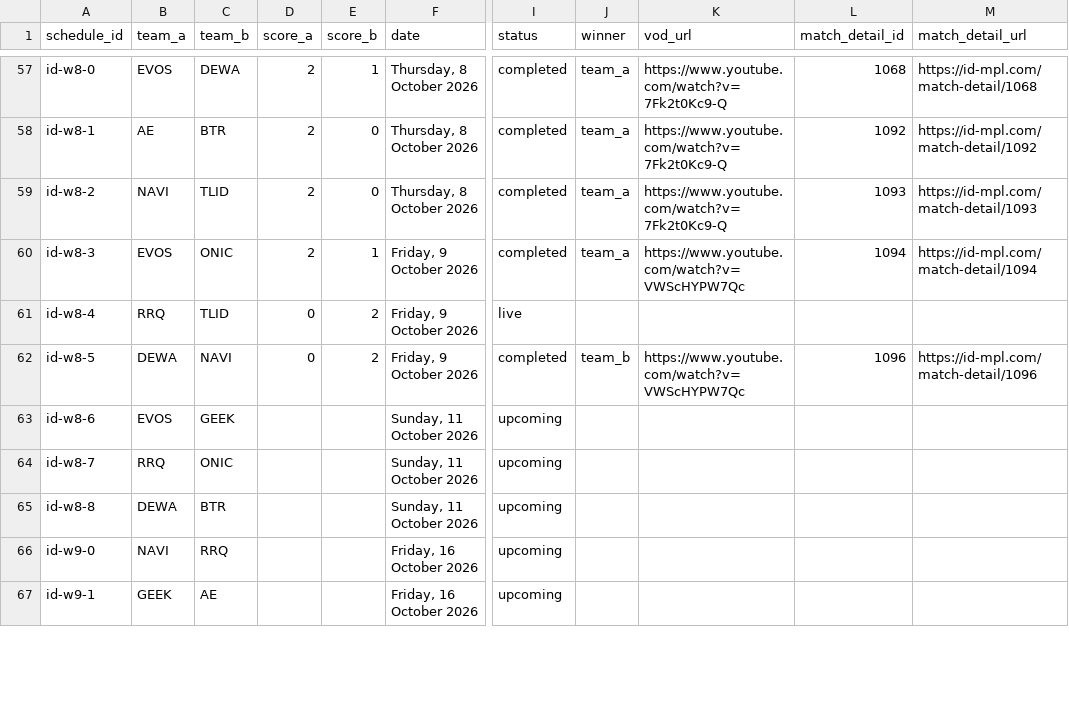
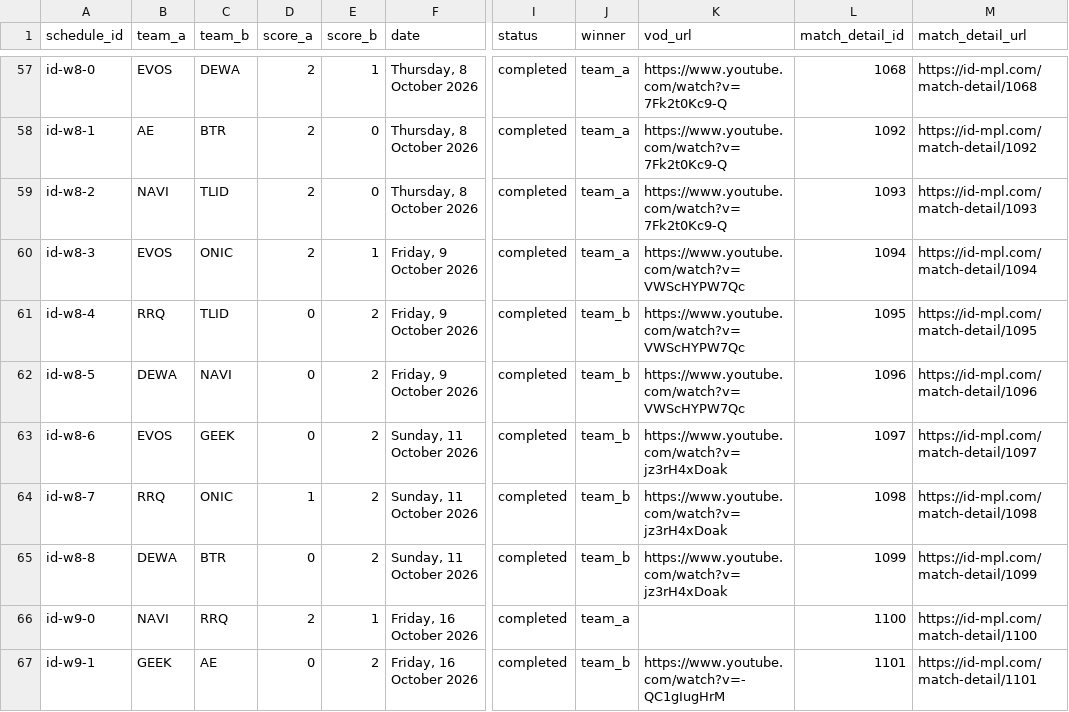
Before and after one commit to berliandro/berliandros-eye-mpl-s18, a CSV file: data/csv/schedule_all.csv, drawn as a sheet; only a part is shown, gaps mark what is left out; the diff covers the shown part only; the diff names each change by its address in the sheet, - before the commit and + after, or states it on an @@ line.

```diff
--- a/data/csv/schedule_all.csv
+++ b/data/csv/schedule_all.csv
-I61 (status): live
+I61 (status): completed
-J61 (winner): (empty)
+J61 (winner): team_b
-K61 (vod_url): (empty)
+K61 (vod_url): https://www.youtube.com/watch?v=VWScHYPW7Qc
-L61 (match_detail_id): (empty)
+L61 (match_detail_id): 1095
-M61 (match_detail_url): (empty)
+M61 (match_detail_url): https://id-mpl.com/match-detail/1095
-D63 (score_a): (empty)
+D63 (score_a): 0
-E63:E65 (score_b): (empty)
+E63:E65 (score_b): 2
-I63:I67 (status): upcoming
+I63:I67 (status): completed
-J63:J65 (winner): (empty)
+J63:J65 (winner): team_b
-K63:K65 (vod_url): (empty)
+K63:K65 (vod_url): https://www.youtube.com/watch?v=jz3rH4xDoak
-L63 (match_detail_id): (empty)
+L63 (match_detail_id): 1097
-M63 (match_detail_url): (empty)
+M63 (match_detail_url): https://id-mpl.com/match-detail/1097
-D64 (score_a): (empty)
+D64 (score_a): 1
-L64 (match_detail_id): (empty)
+L64 (match_detail_id): 1098
-M64 (match_detail_url): (empty)
+M64 (match_detail_url): https://id-mpl.com/match-detail/1098
-D65 (score_a): (empty)
+D65 (score_a): 0
-L65 (match_detail_id): (empty)
+L65 (match_detail_id): 1099
-M65 (match_detail_url): (empty)
+M65 (match_detail_url): https://id-mpl.com/match-detail/1099
-D66 (score_a): (empty)
+D66 (score_a): 2
-E66 (score_b): (empty)
+E66 (score_b): 1
-J66 (winner): (empty)
+J66 (winner): team_a
-L66 (match_detail_id): (empty)
+L66 (match_detail_id): 1100
-M66 (match_detail_url): (empty)
+M66 (match_detail_url): https://id-mpl.com/match-detail/1100
-D67 (score_a): (empty)
+D67 (score_a): 0
-E67 (score_b): (empty)
+E67 (score_b): 2
-J67 (winner): (empty)
+J67 (winner): team_b
-K67 (vod_url): (empty)
+K67 (vod_url): https://www.youtube.com/watch?v=-QC1gIugHrM
-L67 (match_detail_id): (empty)
+L67 (match_detail_id): 1101
-M67 (match_detail_url): (empty)
+M67 (match_detail_url): https://id-mpl.com/match-detail/1101
```
Also changed, not shown: 23 edited cells elsewhere in this file, data/csv/game_bans.csv, data/csv/games.csv, 8 other files.
